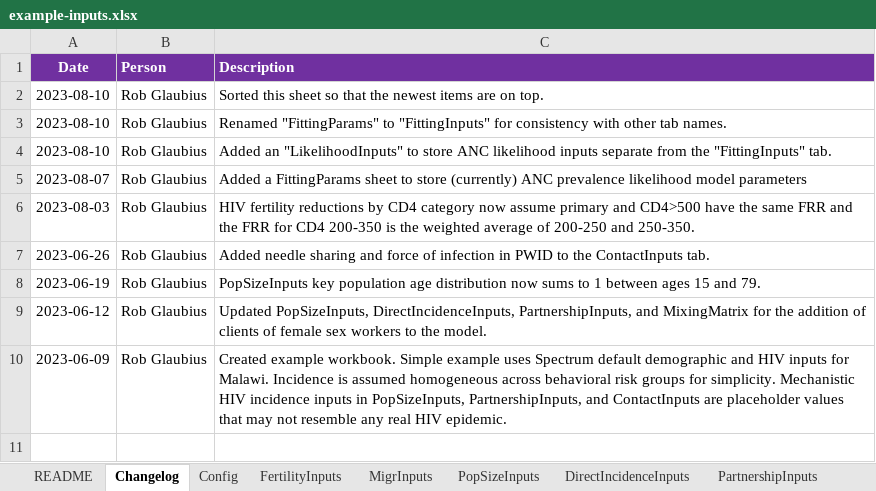
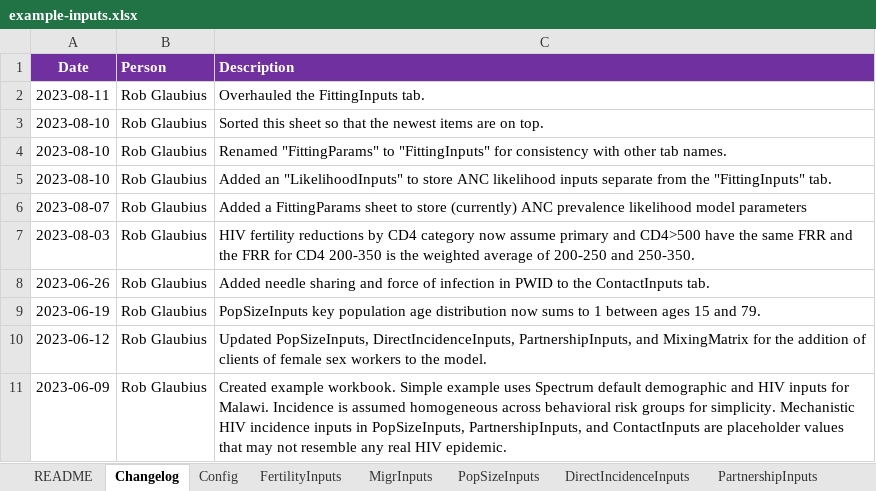
Before and after one commit to rlglaubius/GoalsARMPython, an Excel workbook: inputs/example-inputs.xlsx, sheet Changelog, drawn as a sheet; values as stored, in another font and other column widths than the file's, no borders; the diff names each change by its address in the sheet, - before the commit and + after, or states it on an @@ line.

Commit message:
Overhauled the Excel FittingInputs tab to visualize prior assumptions. Added the initial epidemic pulse to the fitting tool.

```diff
--- a/inputs/example-inputs.xlsx (sheet Changelog)
+++ b/inputs/example-inputs.xlsx (sheet Changelog)
+row 2: 2023-08-11 | Rob Glaubius | Overhauled the FittingInputs tab.
```
Also changed, not shown: sheet FittingInputs, sheet SheetData, charts or pictures, 2 other files.
